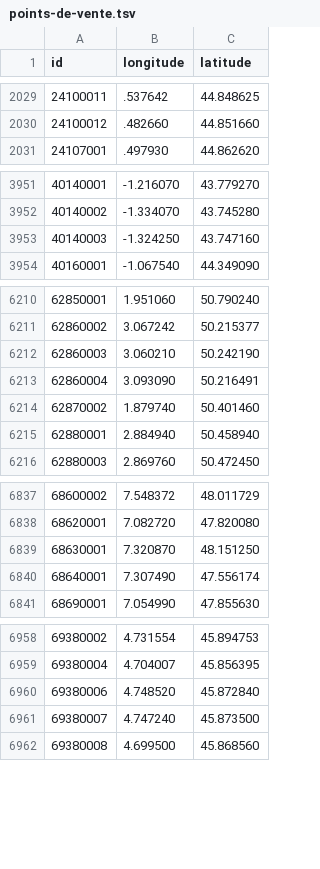
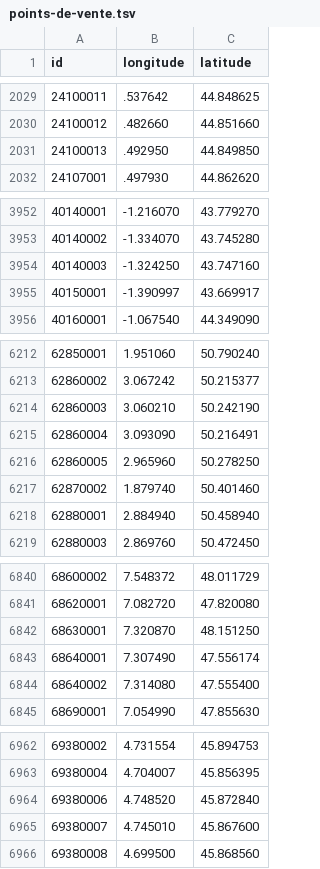
Before and after one commit to prix-carburant/prix-carburant-data, a TSV file: points-de-vente.tsv, drawn as a sheet; only a part is shown, gaps mark what is left out; the diff covers the shown part only.

```diff
--- a/points-de-vente.tsv
+++ b/points-de-vente.tsv
@@ -2030,2 +2030,3 @@ id	longitude	latitude
 24100012	.482660	44.851660
+24100013	.492950	44.849850
 24107001	.497930	44.862620
@@ -3953,2 +3954,3 @@ id	longitude	latitude
 40140003	-1.324250	43.747160
+40150001	-1.390997	43.669917
 40160001	-1.067540	44.349090
@@ -6213,2 +6215,3 @@ id	longitude	latitude
 62860004	3.093090	50.216491
+62860005	2.965960	50.278250
 62870002	1.879740	50.401460
@@ -6840,2 +6843,3 @@ id	longitude	latitude
 68640001	7.307490	47.556174
+68640002	7.314080	47.555400
 68690001	7.054990	47.855630
@@ -6960,3 +6964,3 @@ id	longitude	latitude
 69380006	4.748520	45.872840
-69380007	4.747240	45.873500
+69380007	4.745010	45.867600
 69380008	4.699500	45.868560
```
Also changed, not shown: 2 edited cells elsewhere in this file, prix-nationaux.tsv, 2 other files.
